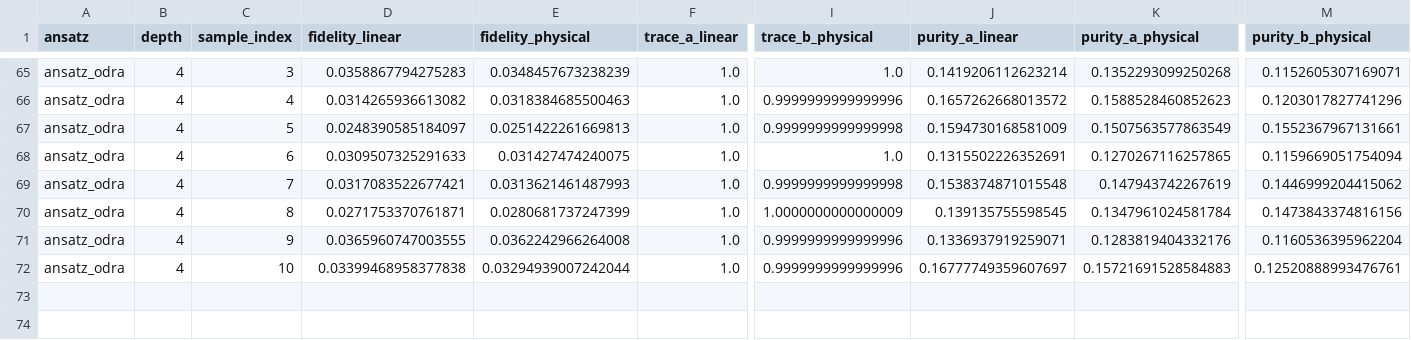
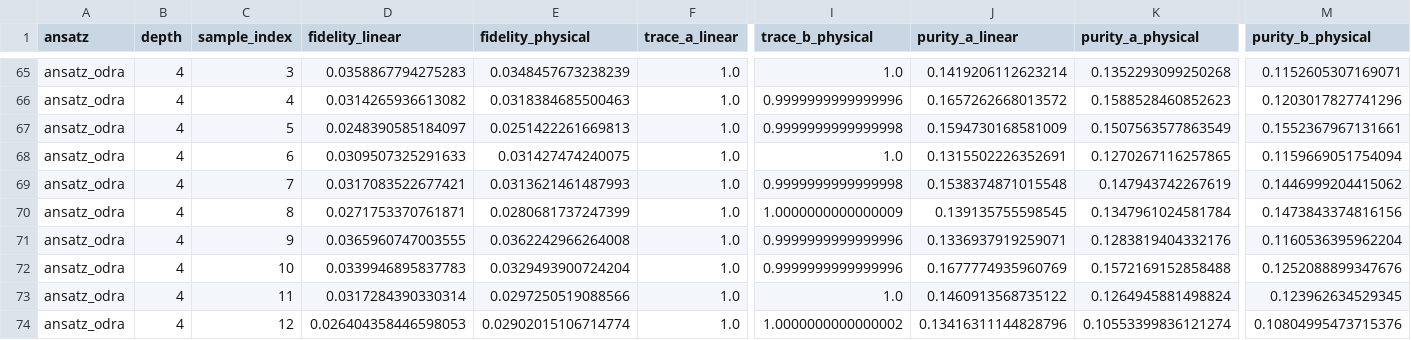
Before and after one commit to Kolo-Naukowe-Axion/QC1_Quantum_Banknote_Classifier_on_ODRA_5, a CSV file: evaluation_and_comparison/iqm_spark/iqm_kl_outputs/pilots/kl_pilot_paper/sample_pilot/samples_30/iqm_kl_fidelities.csv, drawn as a sheet; only a part is shown, gaps mark what is left out; rows hold the shown columns only; the diff names each change by its address in the sheet, - before the commit and + after, or states it on an @@ line.

```diff
--- a/evaluation_and_comparison/iqm_spark/iqm_kl_outputs/pilots/kl_pilot_paper/sample_pilot/samples_30/iqm_kl_fidelities.csv
+++ b/evaluation_and_comparison/iqm_spark/iqm_kl_outputs/pilots/kl_pilot_paper/sample_pilot/samples_30/iqm_kl_fidelities.csv
-D72 (fidelity_linear): 0.03399468958377838
+D72 (fidelity_linear): 0.0339946895837783
-E72 (fidelity_physical): 0.03294939007242044
+E72 (fidelity_physical): 0.0329493900724204
-J72 (purity_a_linear): 0.16777749359607697
+J72 (purity_a_linear): 0.1677774935960769
-K72 (purity_a_physical): 0.15721691528584883
+K72 (purity_a_physical): 0.1572169152858488
-M72 (purity_b_physical): 0.12520888993476761
+M72 (purity_b_physical): 0.1252088899347676
+row 73: ansatz_odra | 4 | 11 | 0.0317284390330314 | 0.0297250519088566 | 1.0 | 1.0 | 0.1460913568735122 | 0.1264945881498824 | 0.123962634529345
+row 74: ansatz_odra | 4 | 12 | 0.026404358446598053 | 0.02902015106714774 | 1.0 | 1.0000000000000002 | 0.13416311144828796 | 0.10553399836121274 | 0.10804995473715376
```
Also changed, not shown: 34 other files.
